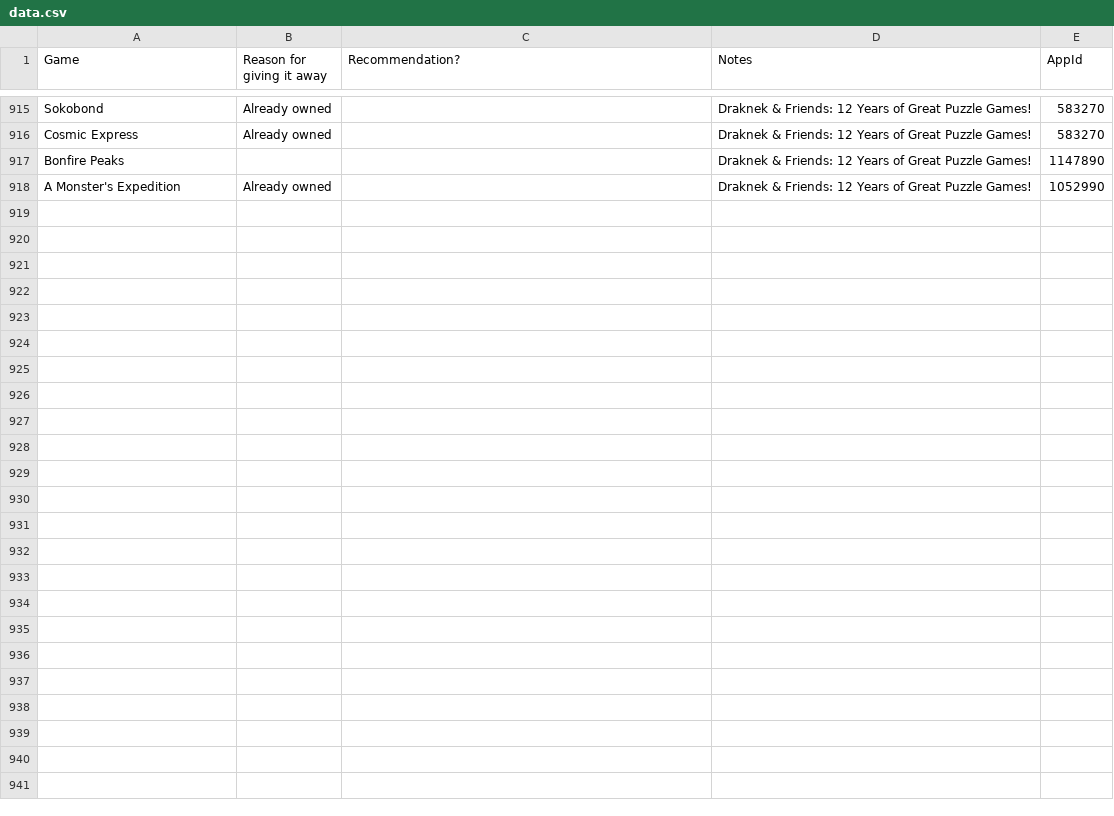
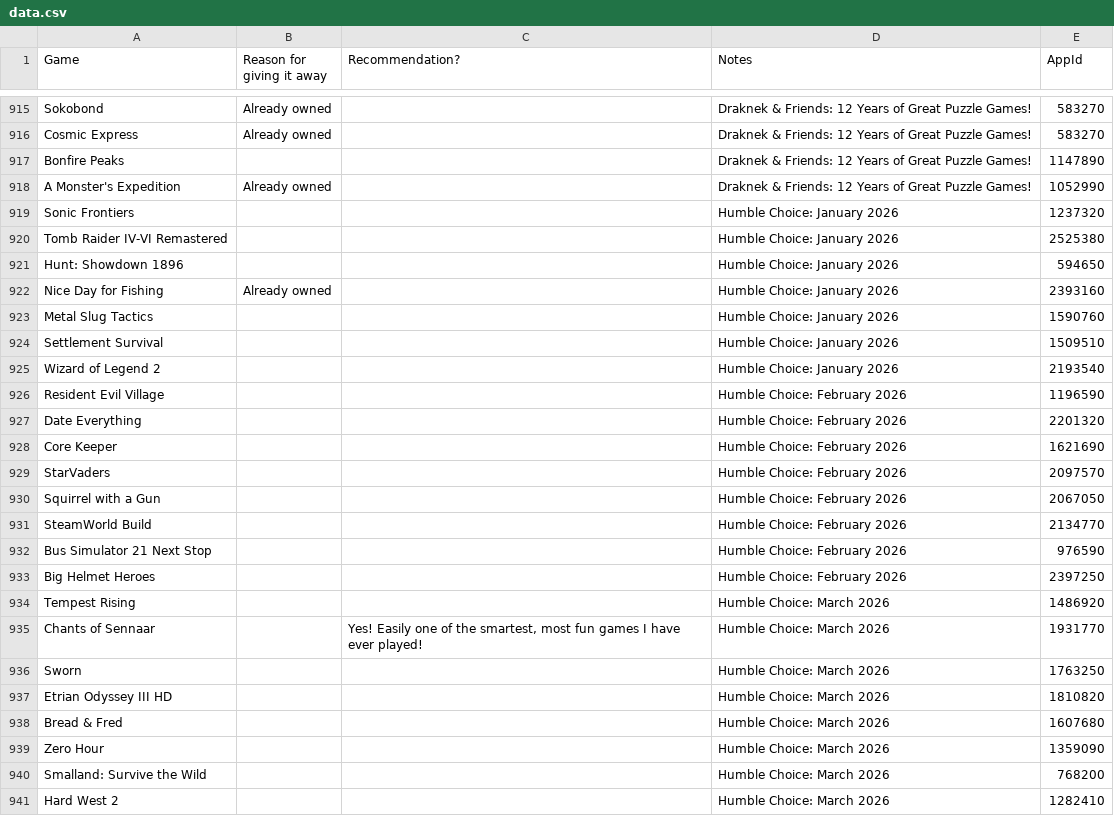
Before and after one commit to nikitaDanilenko/nikitaDanilenko.github.io, a CSV file: games/data.csv, drawn as a sheet; only a part is shown, gaps mark what is left out.

Commit message:
Add Humble Choice games January through March 2026

```diff
--- a/games/data.csv
+++ b/games/data.csv
@@ -918 +918,24 @@ Bonfire Peaks,,,Draknek & Friends: 12 Years of Great Puzzle Games!,1147890
 A Monster's Expedition,Already owned,,Draknek & Friends: 12 Years of Great Puzzle Games!,1052990
+"Sonic Frontiers",,,"Humble Choice: January 2026","1237320"
+"Tomb Raider IV-VI Remastered",,,"Humble Choice: January 2026","2525380"
+"Hunt: Showdown 1896",,,"Humble Choice: January 2026","594650"
+"Nice Day for Fishing","Already owned",,"Humble Choice: January 2026","2393160"
+"Metal Slug Tactics",,,"Humble Choice: January 2026","1590760"
+"Settlement Survival",,,"Humble Choice: January 2026","1509510"
+"Wizard of Legend 2",,,"Humble Choice: January 2026","2193540"
+"Resident Evil Village",,,"Humble Choice: February 2026","1196590"
+"Date Everything",,,"Humble Choice: February 2026","2201320"
+"Core Keeper",,,"Humble Choice: February 2026","1621690"
+"StarVaders",,,"Humble Choice: February 2026","2097570"
+"Squirrel with a Gun",,,"Humble Choice: February 2026","2067050"
+"SteamWorld Build",,,"Humble Choice: February 2026","2134770"
+"Bus Simulator 21 Next Stop",,,"Humble Choice: February 2026","976590"
+"Big Helmet Heroes",,,"Humble Choice: February 2026","2397250"
+"Tempest Rising",,,"Humble Choice: March 2026","1486920"
+"Chants of Sennaar",,"Yes! Easily one of the smartest, most fun games I have ever played!","Humble Choice: March 2026","1931770"
+"Sworn",,,"Humble Choice: March 2026","1763250"
+"Etrian Odyssey III HD",,,"Humble Choice: March 2026","1810820"
+"Bread & Fred",,,"Humble Choice: March 2026","1607680"
+"Zero Hour",,,"Humble Choice: March 2026","1359090"
+"Smalland: Survive the Wild",,,"Humble Choice: March 2026","768200"
+"Hard West 2",,,"Humble Choice: March 2026","1282410"
```
